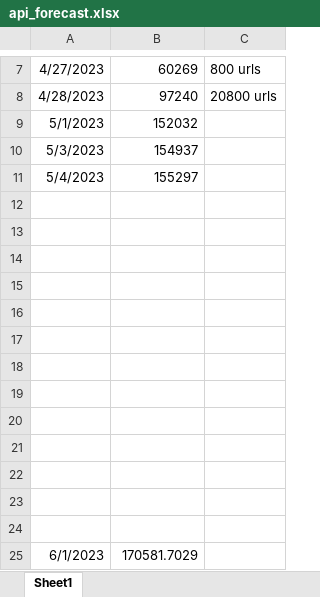
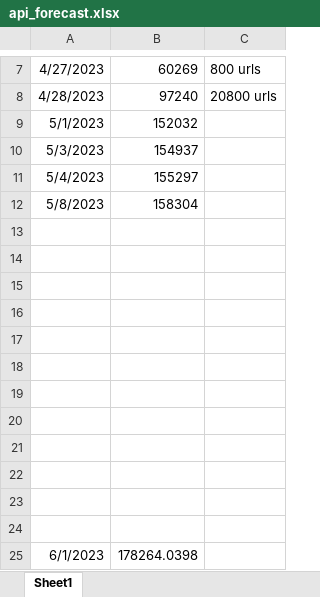
Before and after one commit to Ottamen99/SwaggerHub-Crawler, an Excel workbook: docs/api_forecast.xlsx, sheet Sheet1, drawn as a sheet; only a part is shown, gaps mark what is left out; values as stored, in another font and other column widths than the file's, no borders; charts and pictures not drawn; removed rows and columns are numbered as before the commit, all else as after; the diff names each change by its address in the sheet, - before the commit and + after, or states it on an @@ line.

Commit message:
Update forecast

```diff
--- a/docs/api_forecast.xlsx (sheet Sheet1)
+++ b/docs/api_forecast.xlsx (sheet Sheet1)
+row 12: 5/8/2023 | 158304
-row 24: (empty)
-B25: 170581.7029
+B25: 178264.0398
```
Also changed, not shown: charts or pictures.
